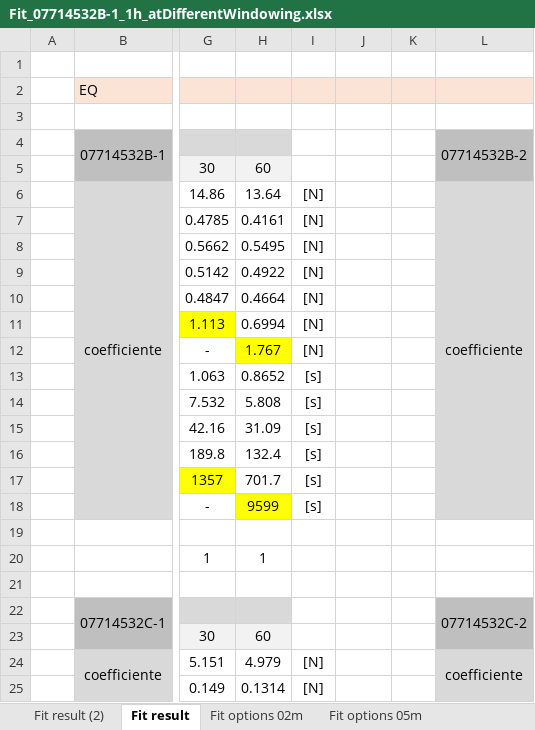
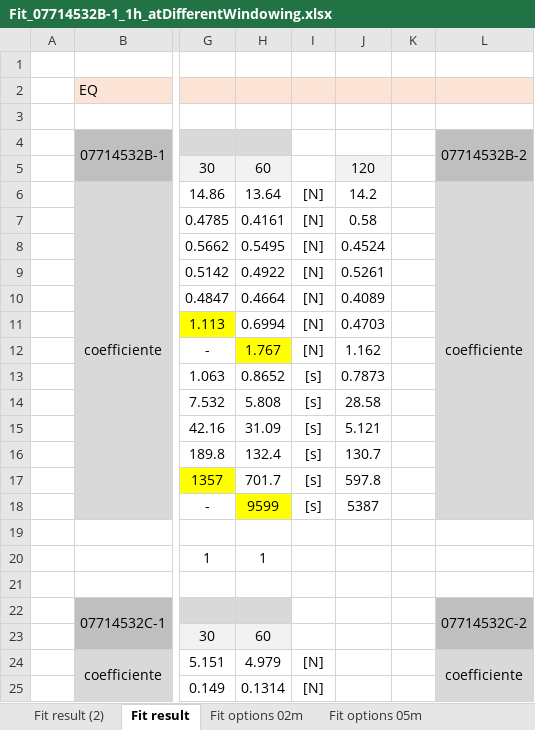
Before and after one commit to stefanodona/ArduinoModbusThesis, an Excel workbook: Fit_07714532B-1_1h_atDifferentWindowing.xlsx, sheet Fit result, drawn as a sheet; only a part is shown, gaps mark what is left out; values as stored, in another font and other column widths than the file's, no borders; charts and pictures not drawn; the diff names each change by its address in the sheet, - before the commit and + after, or states it on an @@ line.

```diff
--- a/Fit_07714532B-1_1h_atDifferentWindowing.xlsx (sheet Fit result)
+++ b/Fit_07714532B-1_1h_atDifferentWindowing.xlsx (sheet Fit result)
-J5: (empty)
+J5: 120
-J5 fill: none
+J5 fill: #F2F2F2
-J6: (empty)
+J6: 14.2
-J7: (empty)
+J7: 0.58
-J8: (empty)
+J8: 0.4524
-J9: (empty)
+J9: 0.5261
-J10: (empty)
+J10: 0.4089
-J11: (empty)
+J11: 0.4703
-J12: (empty)
+J12: 1.162
-J13: (empty)
+J13: 0.7873
-J14: (empty)
+J14: 28.58
-J15: (empty)
+J15: 5.121
-J16: (empty)
+J16: 130.7
-J17: (empty)
+J17: 597.8
-J18: (empty)
+J18: 5387
```
Also changed, not shown: sheet Fit result (2), other sheet tabs, charts or pictures, 56 other files.
